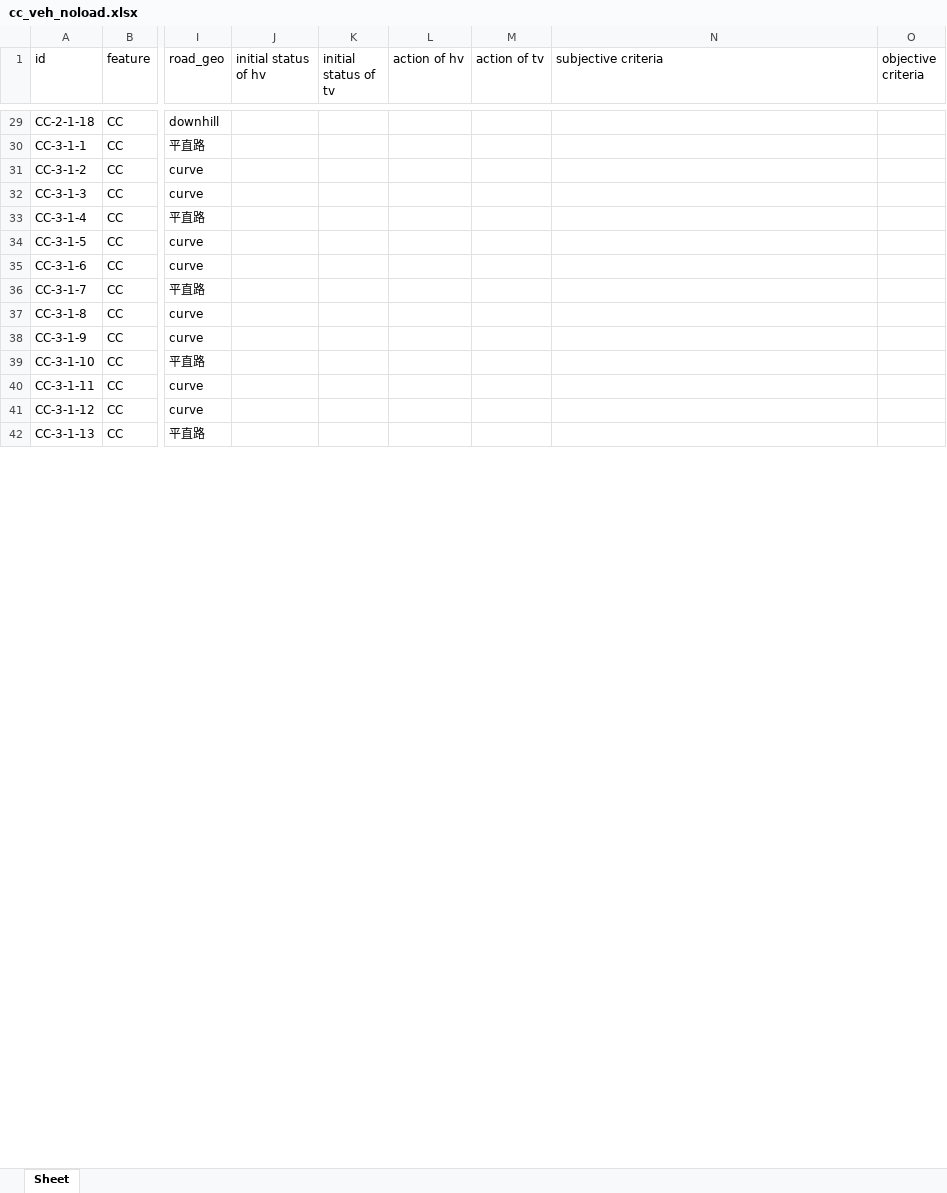
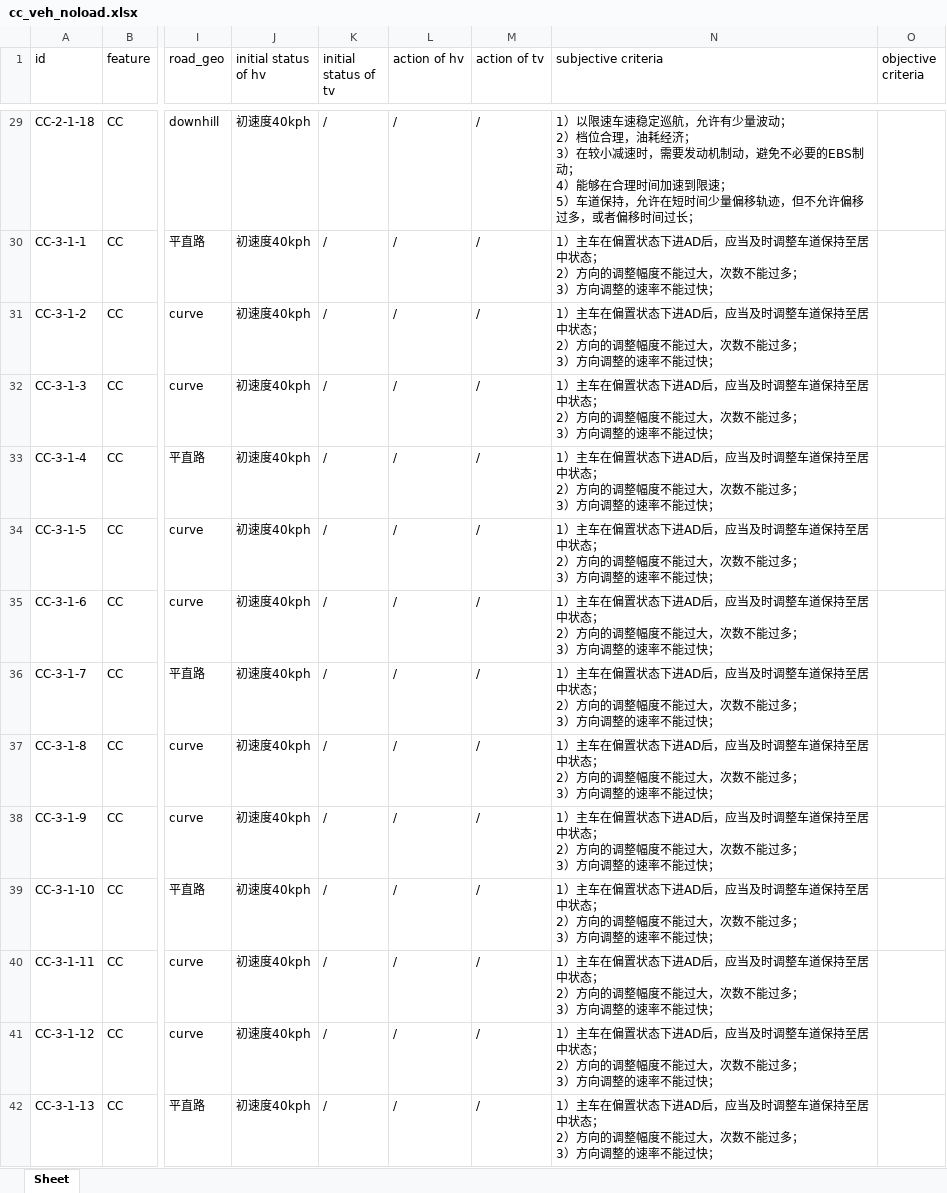
Before and after one commit to eden-cheng/case_lib, an Excel workbook: concrete_case/cc_veh_noload.xlsx, sheet Sheet, drawn as a sheet; only a part is shown, gaps mark what is left out; values as stored, in another font and other column widths than the file's, no borders; ↵ is a line break in a cell; the diff covers the shown part only; the diff names each change by its address in the sheet, - before the commit and + after, or states it on an @@ line.

```diff
--- a/concrete_case/cc_veh_noload.xlsx (sheet Sheet)
+++ b/concrete_case/cc_veh_noload.xlsx (sheet Sheet)
-J29:J42 (initial status of hv): (empty)
+J29:J42 (initial status of hv): 初速度40kph
-K29:K42 (initial status of tv): (empty)
+K29:K42 (initial status of tv): /
-L29:L42 (action of hv): (empty)
+L29:L42 (action of hv): /
-M29:M42 (action of tv): (empty)
+M29:M42 (action of tv): /
-N29 (subjective criteria): (empty)
+N29 (subjective criteria): 1）以限速车速稳定巡航，允许有少量波动； ↵ 2）档位合理，油耗经济； ↵ 3）在较小减速时，需要发动机制动，避免不必要的EBS制动； ↵ 4）能够在合理时间加速到限速； ↵ 5）车道保持，允许在短时间少量偏移轨迹，但不允许偏移过多，或者偏移时间过长；
-N30:N42 (subjective criteria): (empty)
+N30:N42 (subjective criteria): 1）主车在偏置状态下进AD后，应当及时调整车道保持至居中状态； ↵ 2）方向的调整幅度不能过大，次数不能过多； ↵ 3）方向调整的速率不能过快；
```
Also changed, not shown: 1205 edited cells elsewhere in this sheet, TC_LIB_210205.xlsx, concrete_case/cc_veh_payload.xlsx, 3 other files.
